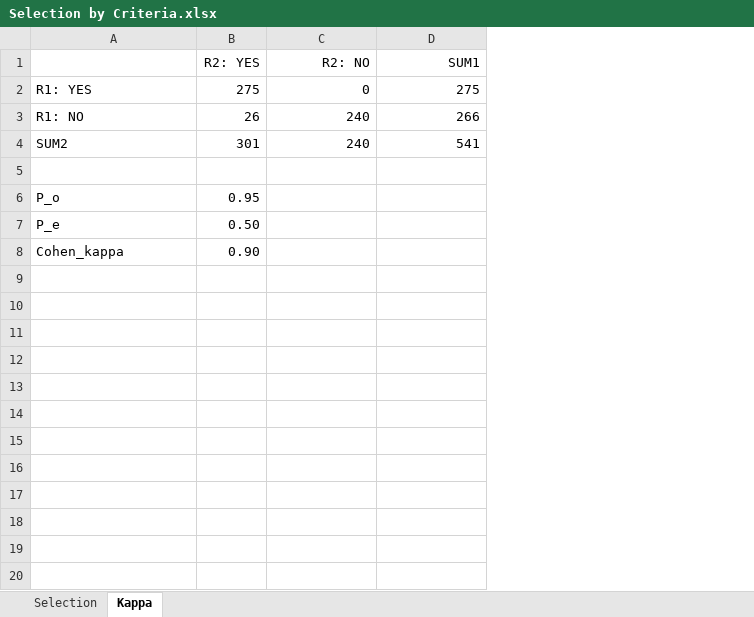
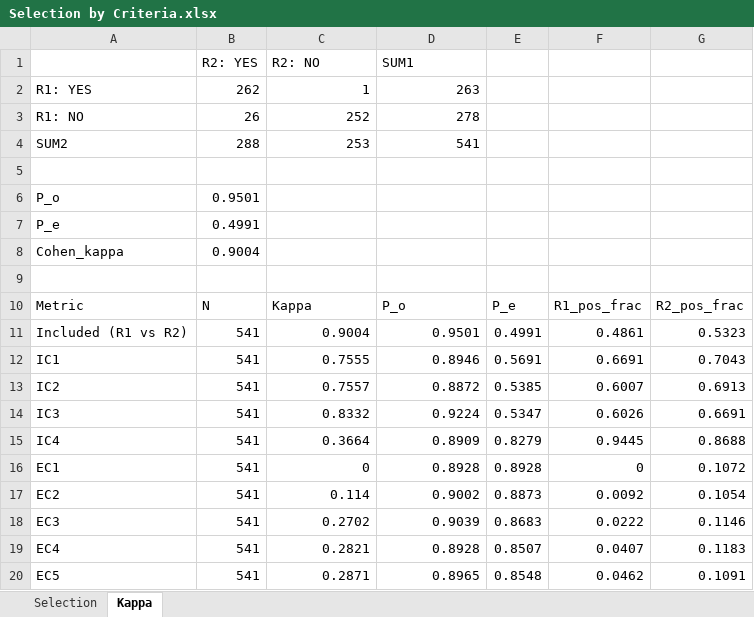
Before and after one commit to CYL-collab/SLR-of-SAR-Replication-Package, an Excel workbook: Selection by Criteria.xlsx, sheet Kappa, drawn as a sheet; values as stored, in another font and other column widths than the file's, no borders; removed rows and columns are numbered as before the commit, all else as after; the diff names each change by its address in the sheet, - before the commit and + after, or states it on an @@ line.

Commit message:
update data

```diff
--- a/Selection by Criteria.xlsx (sheet Kappa)
+++ b/Selection by Criteria.xlsx (sheet Kappa)
-column B, rows 1-8: R2: YES | 275 | 26 | 301 |  | 0.95 | 0.50 | 0.90
+column B, rows 1-8: R2: YES | 262 | 26 | 288 |  | 0.9501 | 0.4991 | 0.9004
+column E, empty
+column F, empty
+column G, empty
-C1:D1 alignment: right
+C1:D1 alignment: left
-C2: 0
+C2: 1
-D2: 275
+D2: 263
-C3: 240
+C3: 252
-D3: 266
+D3: 278
-C4: 240
+C4: 253
+row 9: (empty)
+row 10: Metric | N | Kappa | P_o | P_e | R1_pos_frac | R2_pos_frac
+row 11: Included (R1 vs R2) | 541 | 0.9004 | 0.9501 | 0.4991 | 0.4861 | 0.5323
+row 12: IC1 | 541 | 0.7555 | 0.8946 | 0.5691 | 0.6691 | 0.7043
+row 13: IC2 | 541 | 0.7557 | 0.8872 | 0.5385 | 0.6007 | 0.6913
+row 14: IC3 | 541 | 0.8332 | 0.9224 | 0.5347 | 0.6026 | 0.6691
+row 15: IC4 | 541 | 0.3664 | 0.8909 | 0.8279 | 0.9445 | 0.8688
+row 16: EC1 | 541 | 0 | 0.8928 | 0.8928 | 0 | 0.1072
+row 17: EC2 | 541 | 0.114 | 0.9002 | 0.8873 | 0.0092 | 0.1054
+row 18: EC3 | 541 | 0.2702 | 0.9039 | 0.8683 | 0.0222 | 0.1146
+row 19: EC4 | 541 | 0.2821 | 0.8928 | 0.8507 | 0.0407 | 0.1183
+row 20: EC5 | 541 | 0.2871 | 0.8965 | 0.8548 | 0.0462 | 0.1091
```
Also changed, not shown: sheet Selection, 4 other files.
